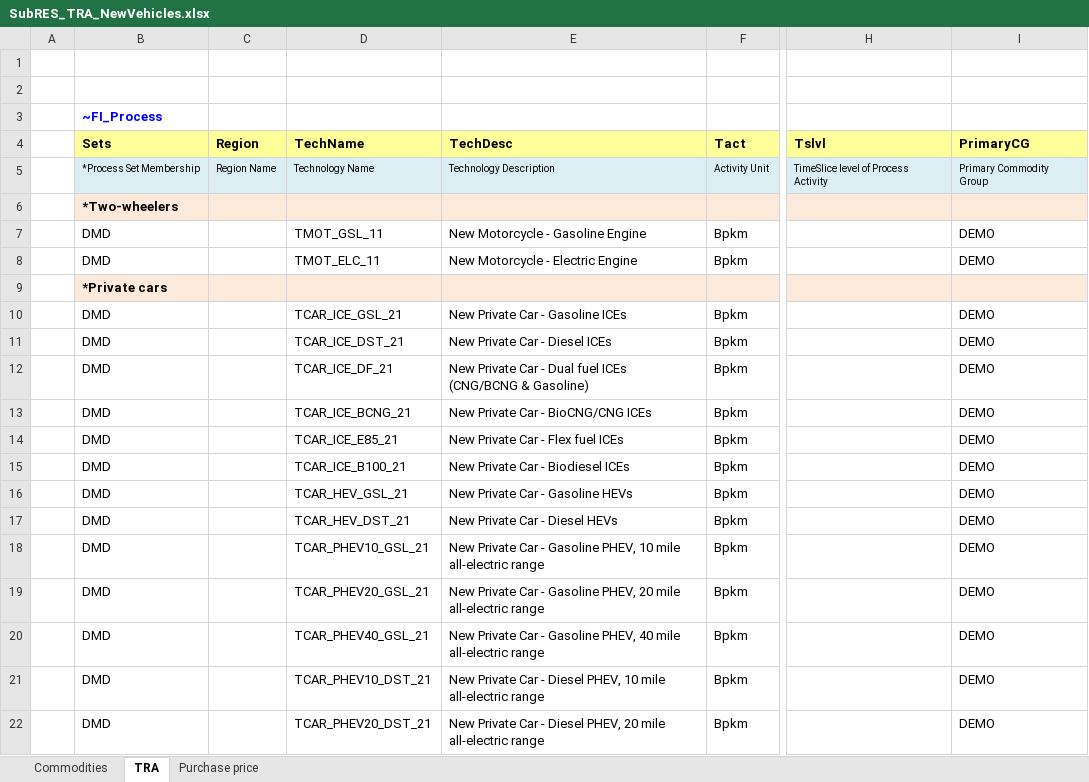
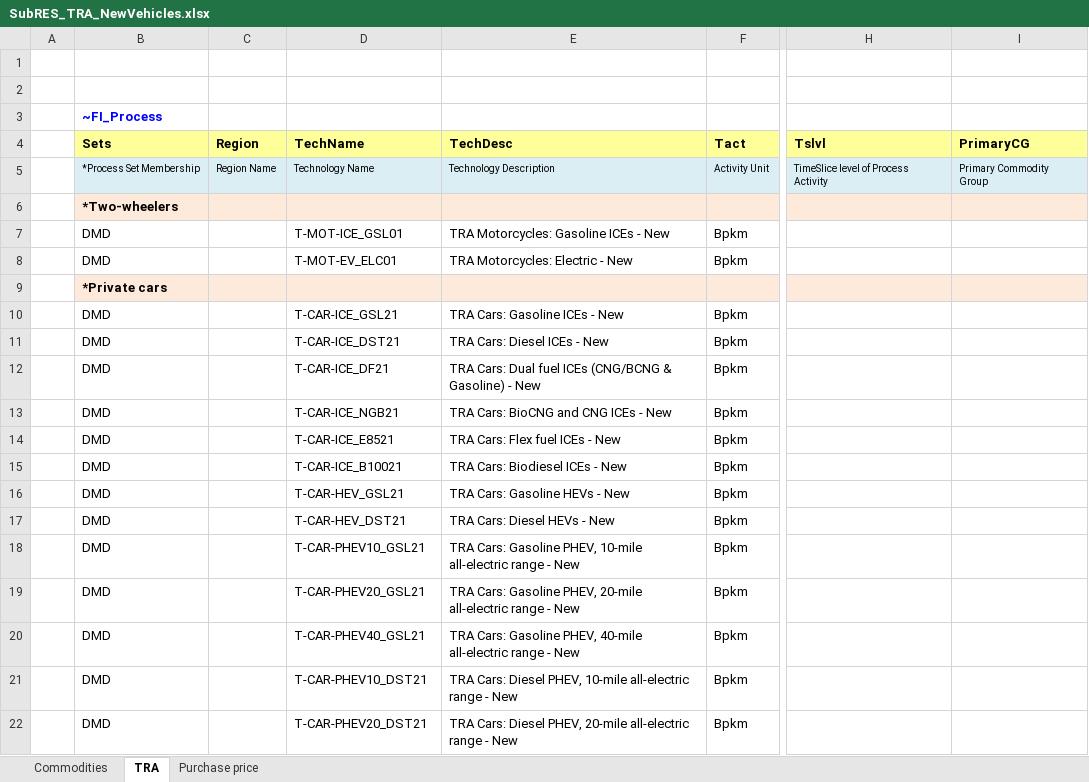
Before and after one commit to MaREI-EPMG/TIM-archived, an Excel workbook: SubRES_TMPL/SubRES_TRA_NewVehicles.xlsx, sheet TRA, drawn as a sheet; only a part is shown, gaps mark what is left out; values as stored, in another font and other column widths than the file's, no borders; the diff covers the shown part only; the diff names each change by its address in the sheet, - before the commit and + after, or states it on an @@ line.

```diff
--- a/SubRES_TMPL/SubRES_TRA_NewVehicles.xlsx (sheet TRA)
+++ b/SubRES_TMPL/SubRES_TRA_NewVehicles.xlsx (sheet TRA)
-D7 (TechName): TMOT_GSL_11
+D7 (TechName): T-MOT-ICE_GSL01
-E7 (TechDesc): New Motorcycle - Gasoline Engine
+E7 (TechDesc): TRA Motorcycles: Gasoline ICEs - New
-I7:I8 (PrimaryCG): DEMO
+I7:I8 (PrimaryCG): (empty)
-D8 (TechName): TMOT_ELC_11
+D8 (TechName): T-MOT-EV_ELC01
-E8 (TechDesc): New Motorcycle - Electric Engine
+E8 (TechDesc): TRA Motorcycles: Electric - New
-D10 (TechName): TCAR_ICE_GSL_21
+D10 (TechName): T-CAR-ICE_GSL21
-E10 (TechDesc): New Private Car - Gasoline ICEs
+E10 (TechDesc): TRA Cars: Gasoline ICEs - New
-I10:I22 (PrimaryCG): DEMO
+I10:I22 (PrimaryCG): (empty)
-D11 (TechName): TCAR_ICE_DST_21
+D11 (TechName): T-CAR-ICE_DST21
-E11 (TechDesc): New Private Car - Diesel ICEs
+E11 (TechDesc): TRA Cars: Diesel ICEs - New
-D12 (TechName): TCAR_ICE_DF_21
+D12 (TechName): T-CAR-ICE_DF21
-E12 (TechDesc): New Private Car - Dual fuel ICEs (CNG/BCNG & Gasoline)
+E12 (TechDesc): TRA Cars: Dual fuel ICEs (CNG/BCNG & Gasoline) - New
-D13 (TechName): TCAR_ICE_BCNG_21
+D13 (TechName): T-CAR-ICE_NGB21
-E13 (TechDesc): New Private Car - BioCNG/CNG ICEs
+E13 (TechDesc): TRA Cars: BioCNG and CNG ICEs - New
-D14 (TechName): TCAR_ICE_E85_21
+D14 (TechName): T-CAR-ICE_E8521
-E14 (TechDesc): New Private Car - Flex fuel ICEs
+E14 (TechDesc): TRA Cars: Flex fuel ICEs - New
-D15 (TechName): TCAR_ICE_B100_21
+D15 (TechName): T-CAR-ICE_B10021
-E15 (TechDesc): New Private Car - Biodiesel ICEs
+E15 (TechDesc): TRA Cars: Biodiesel ICEs - New
-D16 (TechName): TCAR_HEV_GSL_21
+D16 (TechName): T-CAR-HEV_GSL21
-E16 (TechDesc): New Private Car - Gasoline HEVs
+E16 (TechDesc): TRA Cars: Gasoline HEVs - New
-D17 (TechName): TCAR_HEV_DST_21
+D17 (TechName): T-CAR-HEV_DST21
-E17 (TechDesc): New Private Car - Diesel HEVs
+E17 (TechDesc): TRA Cars: Diesel HEVs - New
-D18 (TechName): TCAR_PHEV10_GSL_21
+D18 (TechName): T-CAR-PHEV10_GSL21
-E18 (TechDesc): New Private Car - Gasoline PHEV, 10 mile all-electric range
+E18 (TechDesc): TRA Cars: Gasoline PHEV, 10-mile all-electric range - New
-D19 (TechName): TCAR_PHEV20_GSL_21
+D19 (TechName): T-CAR-PHEV20_GSL21
-E19 (TechDesc): New Private Car - Gasoline PHEV, 20 mile all-electric range
+E19 (TechDesc): TRA Cars: Gasoline PHEV, 20-mile all-electric range - New
-D20 (TechName): TCAR_PHEV40_GSL_21
+D20 (TechName): T-CAR-PHEV40_GSL21
-E20 (TechDesc): New Private Car - Gasoline PHEV, 40 mile all-electric range
+E20 (TechDesc): TRA Cars: Gasoline PHEV, 40-mile all-electric range - New
-D21 (TechName): TCAR_PHEV10_DST_21
+D21 (TechName): T-CAR-PHEV10_DST21
-E21 (TechDesc): New Private Car - Diesel PHEV, 10 mile all-electric range
+E21 (TechDesc): TRA Cars: Diesel PHEV, 10-mile all-electric range - New
-D22 (TechName): TCAR_PHEV20_DST_21
+D22 (TechName): T-CAR-PHEV20_DST21
-E22 (TechDesc): New Private Car - Diesel PHEV, 20 mile all-electric range
+E22 (TechDesc): TRA Cars: Diesel PHEV, 20-mile all-electric range - New
```
Also changed, not shown: other rows of this sheet, sheet Commodities, formulas that keep their value, SuppXLS/Scen_TRA_ActiveModes.xlsx, SuppXLS/Scen_TRA_BAU.xlsx, 1 other file.
